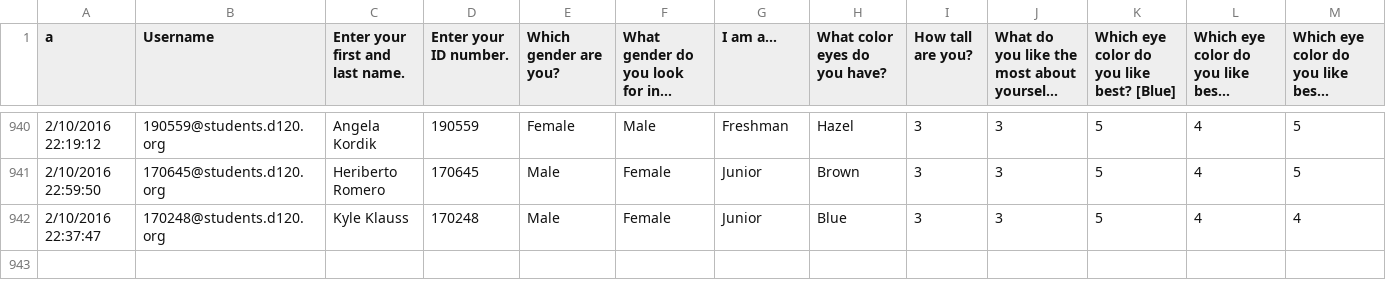
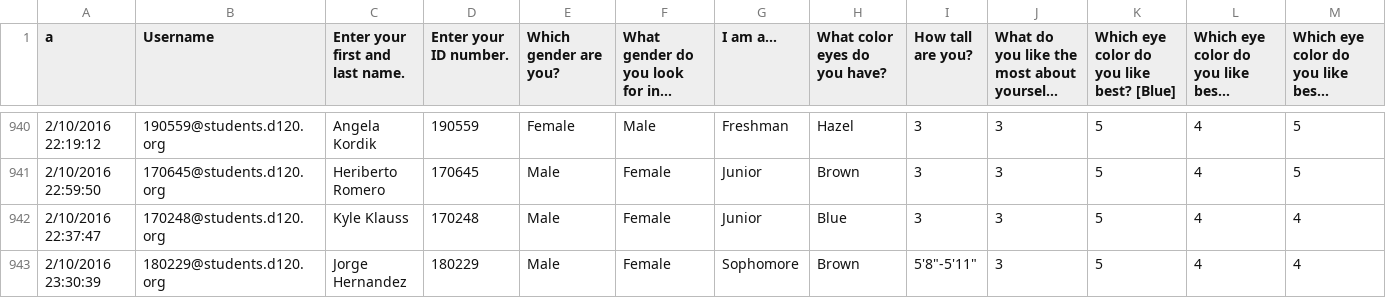
Before and after one commit to MHSByteClub/mhsbyteclub.github.io, a CSV file: matchresponses.csv, drawn as a sheet; only a part is shown, gaps mark what is left out; long unchanged cells end in …; rows hold the shown columns only; the diff names each change by its address in the sheet, - before the commit and + after, or states it on an @@ line.

Commit message:
updated matchresponses.csv

```diff
--- a/matchresponses.csv
+++ b/matchresponses.csv
+row 943: 2/10/2016 23:30:39 | 180229@students.d120.org | Jorge Hernandez | 180229 | Male | Female | Sophomore | Brown | 5'8"-5'11" | 3 | 5 | 4 | 4
```
